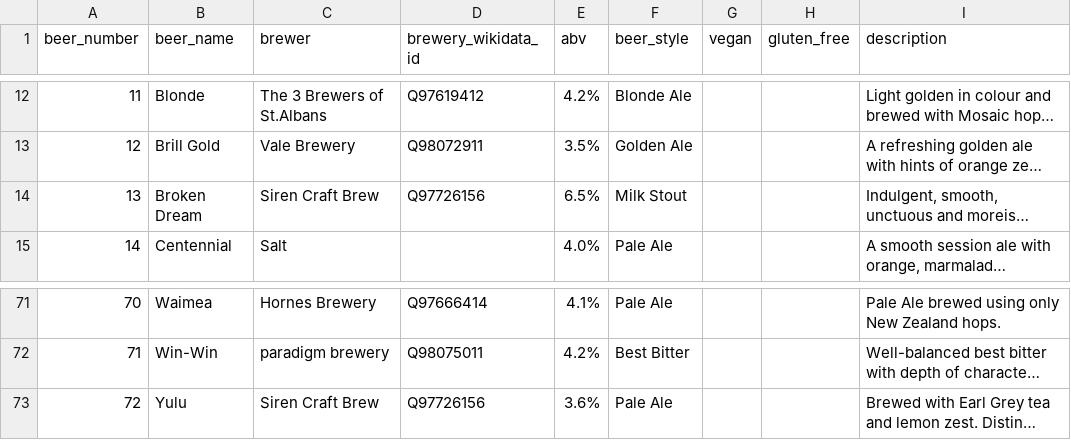
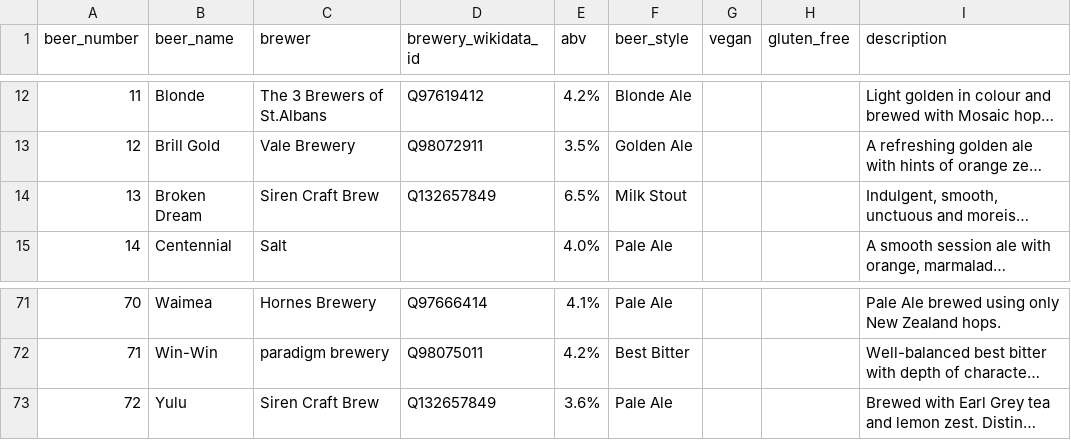
Before and after one commit to guyfawcus/beer-fest.js, a CSV file: public/downloads/ACBF10-2022.csv, drawn as a sheet; only a part is shown, gaps mark what is left out; long unchanged cells end in …; the diff names each change by its address in the sheet, - before the commit and + after, or states it on an @@ line.

```diff
--- a/public/downloads/ACBF10-2022.csv
+++ b/public/downloads/ACBF10-2022.csv
-D14 (brewery_wikidata_id): Q97726156
+D14 (brewery_wikidata_id): Q132657849
-D73 (brewery_wikidata_id): Q97726156
+D73 (brewery_wikidata_id): Q132657849
```
Also changed, not shown: public/downloads/ACBF11-2023.csv, public/downloads/ACBF14-2026.csv, 3 other files.
